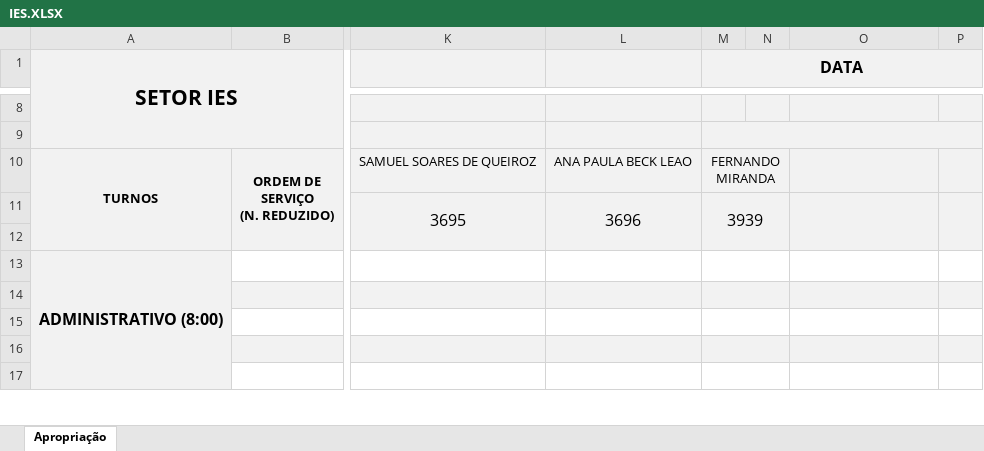
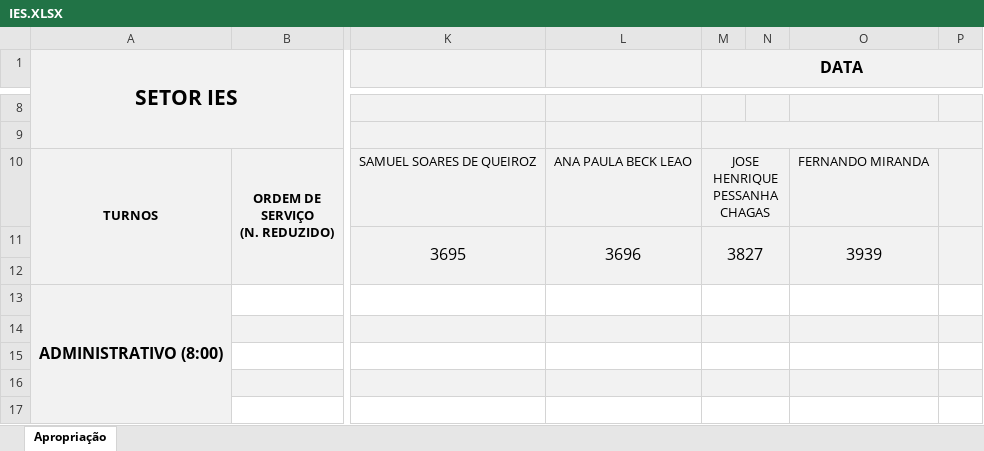
Before and after one commit to flipbit03/sisaprop, an Excel workbook: outputs/sisaprophelper#autoaprop/autoapropxlsx/IES.XLSX, sheet Apropriação, drawn as a sheet; only a part is shown, gaps mark what is left out; values as stored, in another font and other column widths than the file's, no borders; the diff names each change by its address in the sheet, - before the commit and + after, or states it on an @@ line.

Commit message:
atualização de mapas.

```diff
--- a/outputs/sisaprophelper#autoaprop/autoapropxlsx/IES.XLSX (sheet Apropriação)
+++ b/outputs/sisaprophelper#autoaprop/autoapropxlsx/IES.XLSX (sheet Apropriação)
-M10 (DATA): FERNANDO MIRANDA
+M10 (DATA): JOSE HENRIQUE PESSANHA CHAGAS
-O10: (empty)
+O10: FERNANDO MIRANDA
-M11 (DATA): 3939
+M11 (DATA): 3827
-O11: (empty)
+O11: 3939
```
